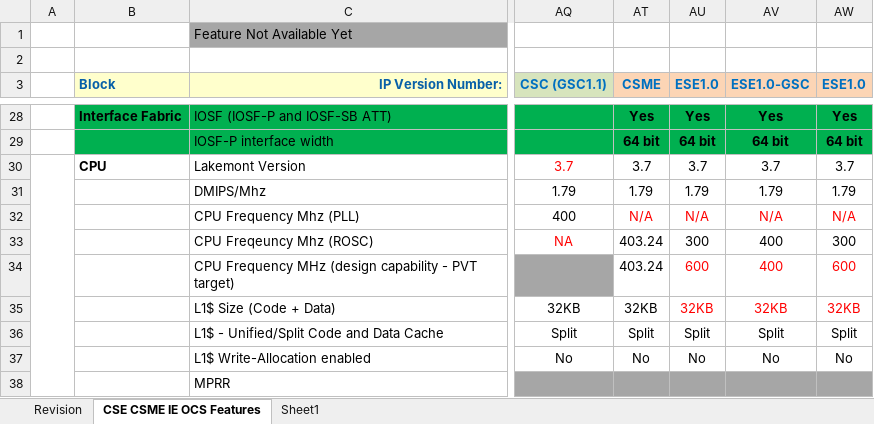
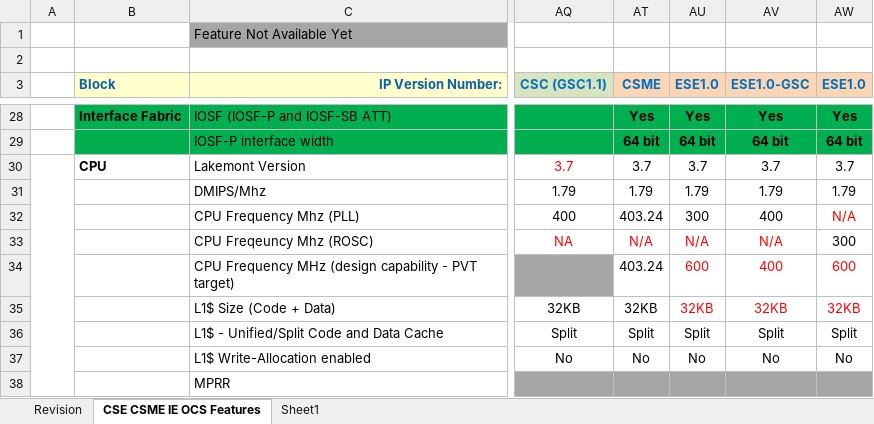
Before and after one commit to jason-ytsao/exp_submodule, an Excel workbook: ArchSpecs/Working/CSME IE OCS Hardware Architecture Features Per Project.xlsx, sheet CSE CSME IE OCS Features, drawn as a sheet; only a part is shown, gaps mark what is left out; values as stored, in another font and other column widths than the file's, no borders; the diff names each change by its address in the sheet, - before the commit and + after, or states it on an @@ line.

Commit message:
111 - CPU clock changes (no ROSC in MTL-SOC).
[git-p4: depot-paths = "//depot/projects/coe/CSME/": change = 781871]

```diff
--- a/ArchSpecs/Working/CSME IE OCS Hardware Architecture Features Per Project.xlsx (sheet CSE CSME IE OCS Features)
+++ b/ArchSpecs/Working/CSME IE OCS Hardware Architecture Features Per Project.xlsx (sheet CSE CSME IE OCS Features)
-AT32 (CSME): N/A
+AT32 (CSME): 403.24
-AT32:AV32 text colour: #FF0000
+AT32:AV32 text colour: black
-AU32 (ESE1.0): N/A
+AU32 (ESE1.0): 300
-AV32 (ESE1.0-GSC): N/A
+AV32 (ESE1.0-GSC): 400
-AT33 (CSME): 403.24
+AT33 (CSME): N/A
-AT33:AV33 text colour: black
+AT33:AV33 text colour: #FF0000
-AU33 (ESE1.0): 300
+AU33 (ESE1.0): N/A
-AV33 (ESE1.0-GSC): 400
+AV33 (ESE1.0-GSC): N/A
```
Also changed, not shown: sheet Revision.
